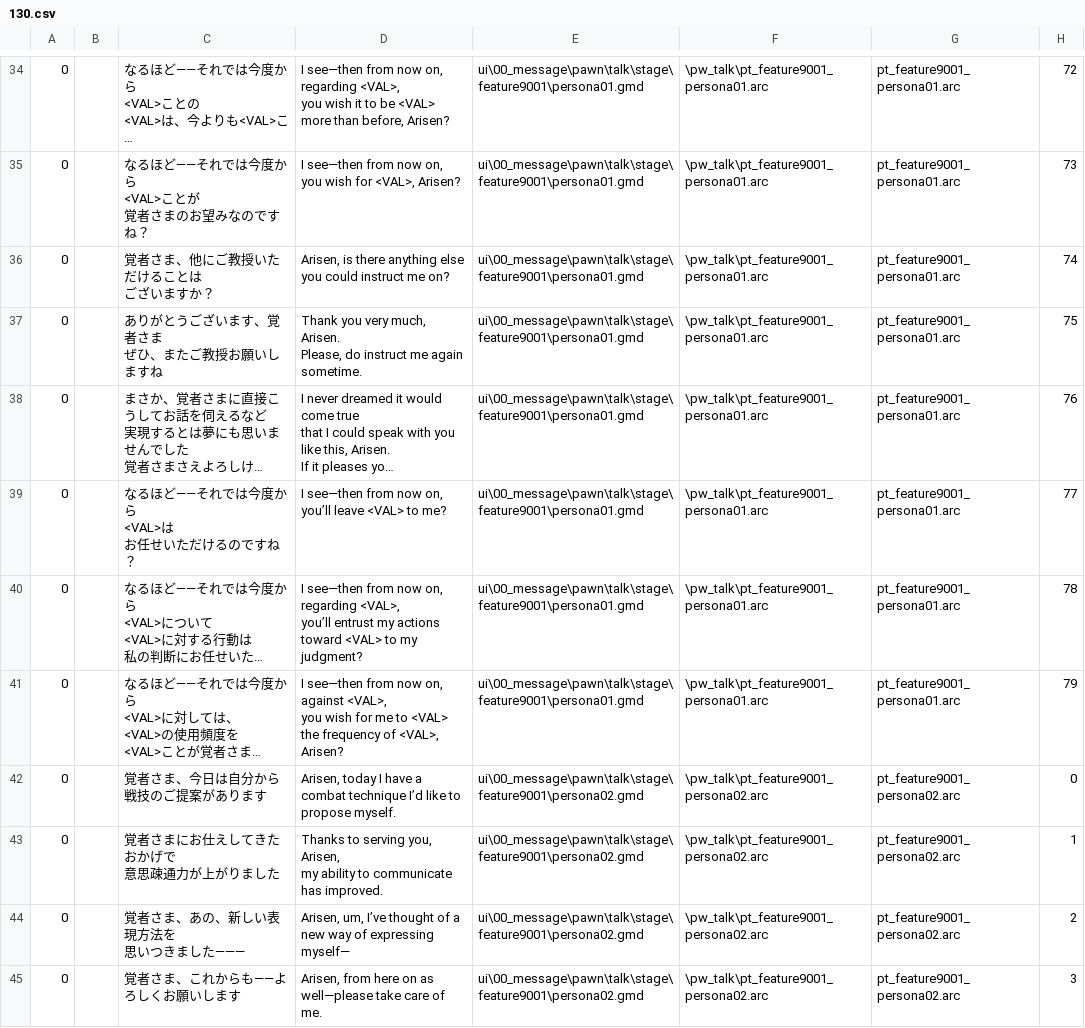
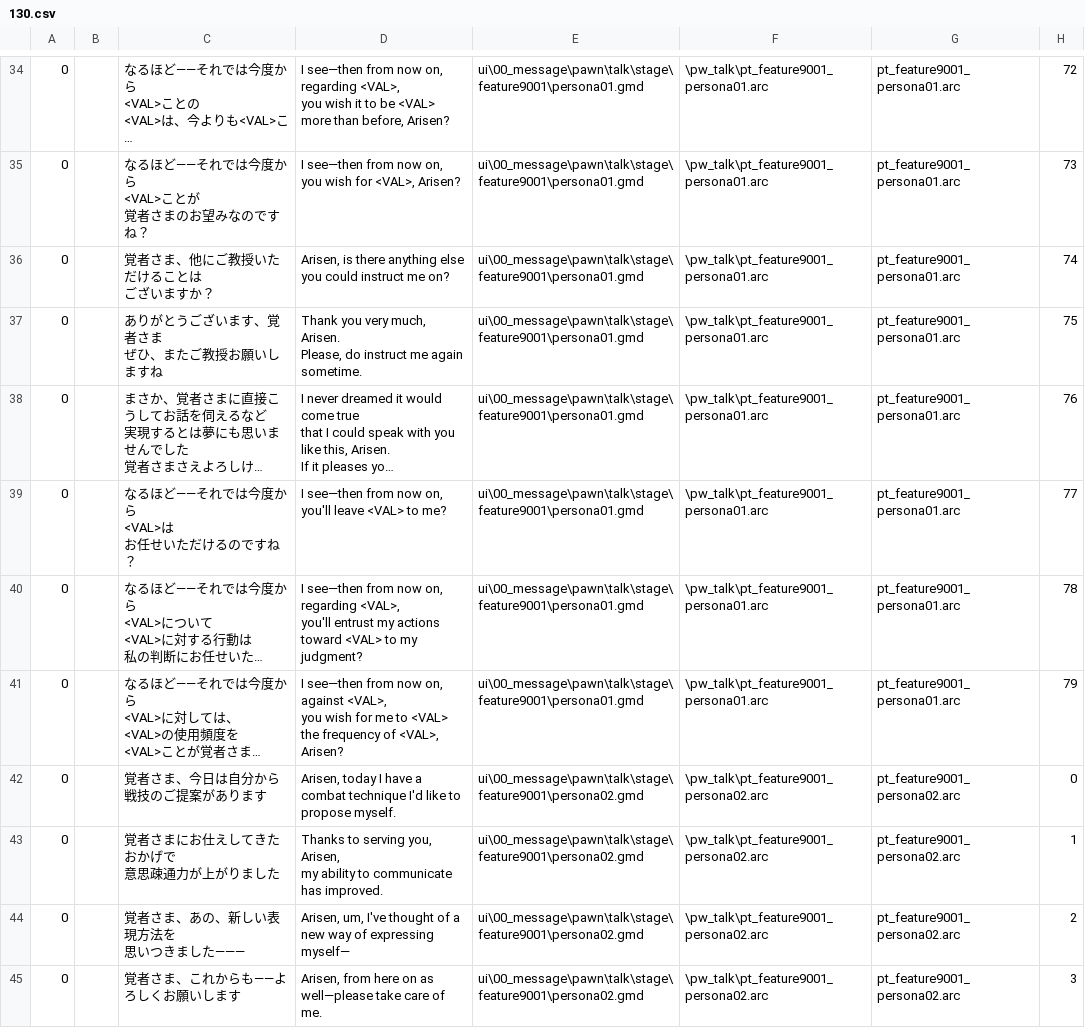
Before and after one commit to hankhotspur/DDON-translation, a CSV file: English/splits/130.csv, drawn as a sheet; only a part is shown, gaps mark what is left out; long unchanged cells end in …; ↵ is a line break in a cell; the diff covers the shown part only; the diff names each change by its address in the sheet, - before the commit and + after, or states it on an @@ line.

```diff
--- a/English/splits/130.csv
+++ b/English/splits/130.csv
-D39: …now on, ↵ you’ll leave <VAL>…
+D39: …now on, ↵ you'll leave <VAL>…
-D40: …regarding <VAL>, ↵ you’ll entrust my…
+D40: …regarding <VAL>, ↵ you'll entrust my…
-D42: …combat technique I’d like to…
+D42: …combat technique I'd like to…
-D44: Arisen, um, I’ve thought of…
+D44: Arisen, um, I've thought of…
```
Also changed, not shown: 93 edited cells elsewhere in this file, English/splits/131.csv, English/splits/158.csv.
